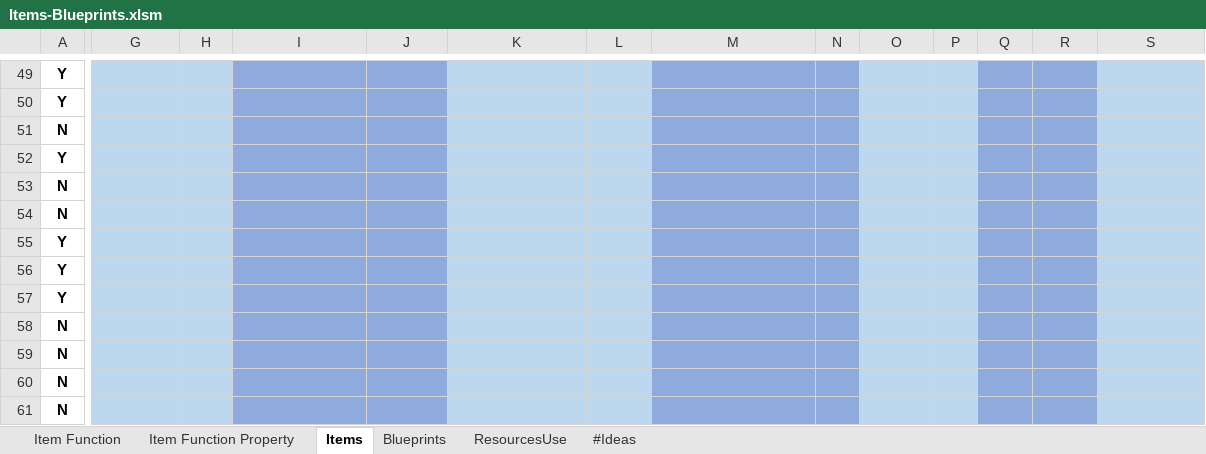
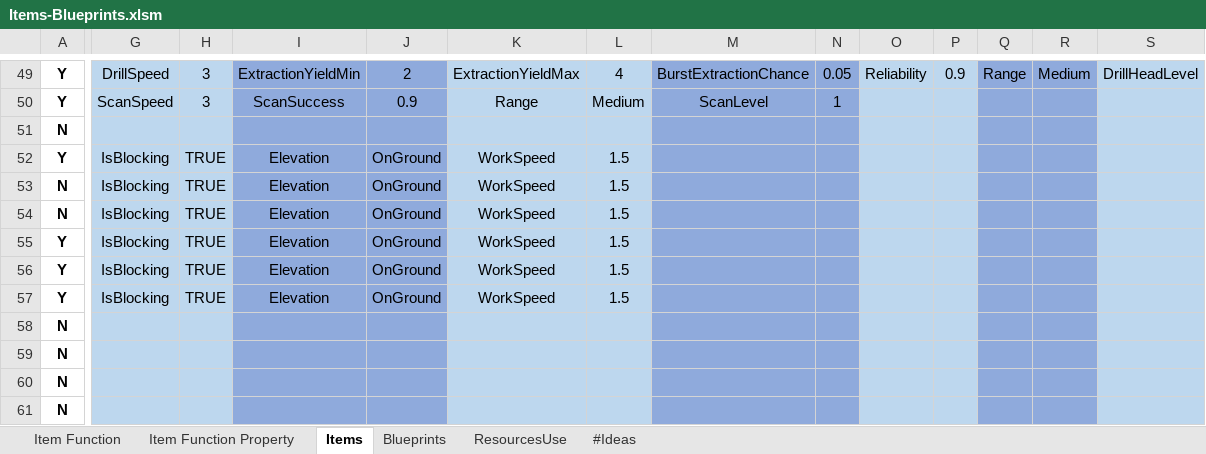
Before and after one commit to Krisacz/UnityProjects, an Excel workbook: AdAstra/Items-Blueprints.xlsm, sheet Items, drawn as a sheet; only a part is shown, gaps mark what is left out; values as stored, in another font and other column widths than the file's, no borders; charts and pictures and conditional formats not drawn; the diff covers the shown part only; the diff names each change by its address in the sheet, - before the commit and + after, or states it on an @@ line.

Commit message:
Finalized excel file for now. Included all basic items and blueprints.csv Added ItemId.cs generator to CsvToJson project (as a short cut plus to keep thing in sync with excel file).

```diff
--- a/AdAstra/Items-Blueprints.xlsm (sheet Items)
+++ b/AdAstra/Items-Blueprints.xlsm (sheet Items)
-G49: (empty)
+G49: DrillSpeed
-H49:H50: (empty)
+H49:H50: 3
-I49: (empty)
+I49: ExtractionYieldMin
-J49: (empty)
+J49: 2
-K49: (empty)
+K49: ExtractionYieldMax
-L49: (empty)
+L49: 4
-M49: (empty)
+M49: BurstExtractionChance
-N49: (empty)
+N49: 0.05
-O49: (empty)
+O49: Reliability
-P49: (empty)
+P49: 0.9
-Q49: (empty)
+Q49: Range
-R49: (empty)
+R49: Medium
-S49: (empty)
+S49: DrillHeadLevel
-G50: (empty)
+G50: ScanSpeed
-I50: (empty)
+I50: ScanSuccess
-J50: (empty)
+J50: 0.9
-K50: (empty)
+K50: Range
-L50: (empty)
+L50: Medium
-M50: (empty)
+M50: ScanLevel
-N50: (empty)
+N50: 1
-G52:G57: (empty)
+G52:G57: IsBlocking
-H52:H57: (empty)
+H52:H57: TRUE
-I52:I57: (empty)
+I52:I57: Elevation
-J52:J57: (empty)
+J52:J57: OnGround
-K52:K57: (empty)
+K52:K57: WorkSpeed
-L52:L57: (empty)
+L52:L57: 1.5
```
Also changed, not shown: 45 edited cells elsewhere in this sheet, sheet Item Function Property, charts or pictures, 42 other files.
